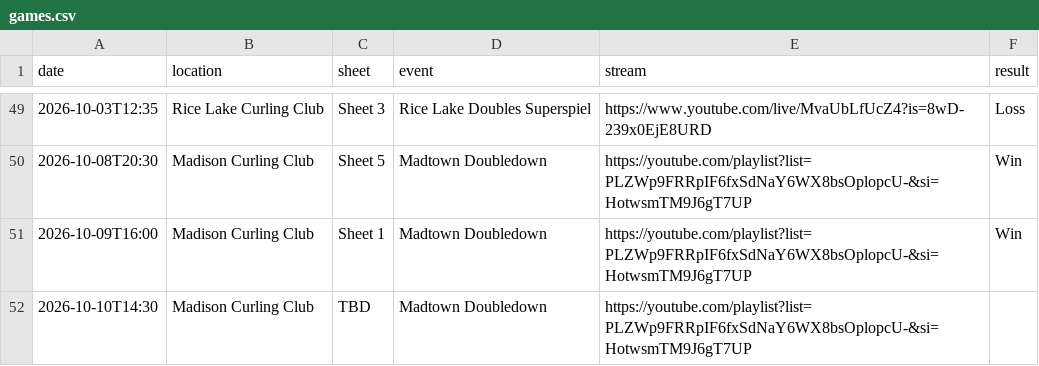
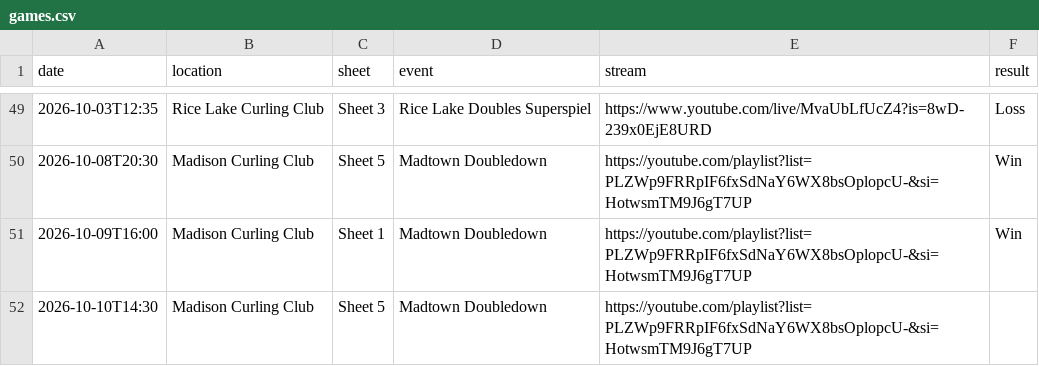
Before and after one commit to meganbanaski/meganbanaski.github.io, a CSV file: CurlingGames/games.csv, drawn as a sheet; only a part is shown, gaps mark what is left out.

Commit message:
Update games.csv

```diff
--- a/CurlingGames/games.csv
+++ b/CurlingGames/games.csv
@@ -51,2 +51,2 @@ date,location,sheet,event,stream,result
 2026-10-09T16:00,Madison Curling Club,Sheet 1,Madtown Doubledown,https://youtube.com/playlist?list=PLZWp9FRRpIF6fxSdNaY6WX8bsOplopcU-&si=HotwsmTM9J6gT7UP,Win
-2026-10-10T14:30,Madison Curling Club,TBD,Madtown Doubledown,https://youtube.com/playlist?list=PLZWp9FRRpIF6fxSdNaY6WX8bsOplopcU-&si=HotwsmTM9J6gT7UP,
+2026-10-10T14:30,Madison Curling Club,Sheet 5,Madtown Doubledown,https://youtube.com/playlist?list=PLZWp9FRRpIF6fxSdNaY6WX8bsOplopcU-&si=HotwsmTM9J6gT7UP,
```
